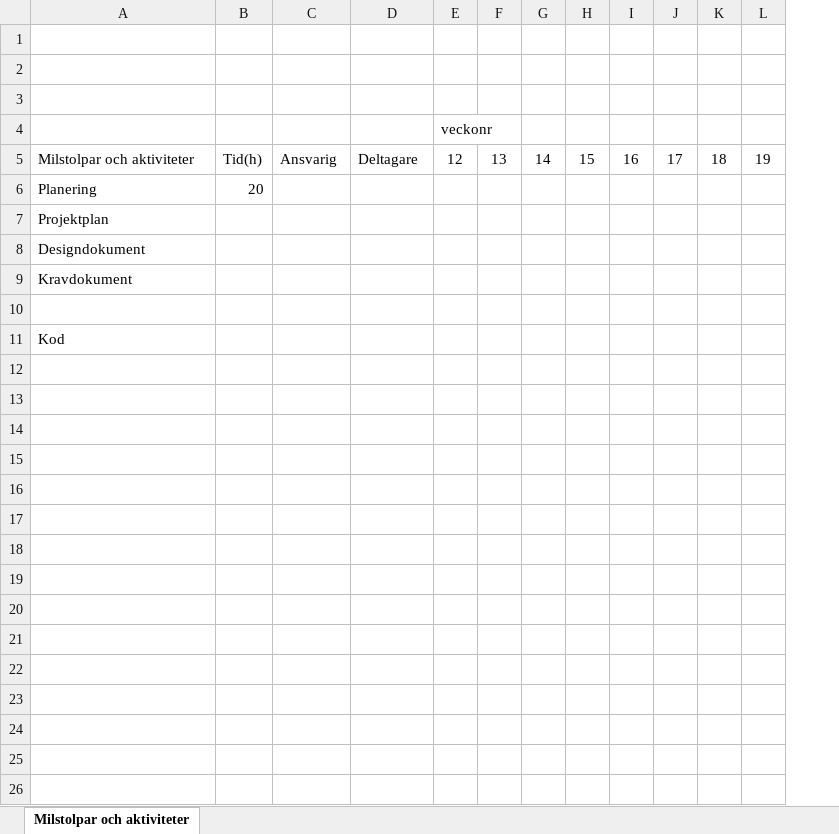
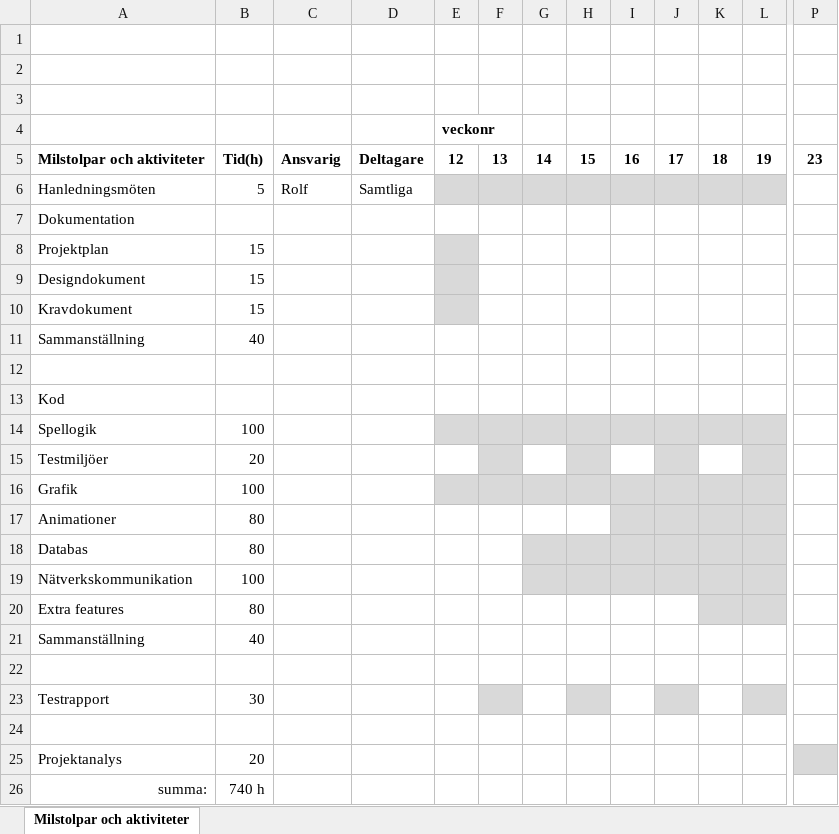
Before and after one commit to kallebornemark/ProjectC4, an Excel workbook: Dokument/Gantt-schema/Gantt-schema.xlsx, sheet Milstolpar och aktiviteter, drawn as a sheet; only a part is shown, gaps mark what is left out; values as stored, in another font and other column widths than the file's, no borders; removed rows and columns are numbered as before the commit, all else as after; rows hold the shown columns only; the diff covers the shown part only; the diff names each change by its address in the sheet, - before the commit and + after, or states it on an @@ line.

Commit message:
update ganttschema

```diff
--- a/Dokument/Gantt-schema/Gantt-schema.xlsx (sheet Milstolpar och aktiviteter)
+++ b/Dokument/Gantt-schema/Gantt-schema.xlsx (sheet Milstolpar och aktiviteter)
-column B, rows 5-6: Tid(h) | 20
+column B, row 5: Tid(h); rows 8-10: all 15
+column P, row 5: 23
-E4 bold: off
+E4 bold: on
-A5 bold: off
+A5 bold: on
-C5:L5 bold: off
+C5:L5 bold: on
+row 6: Hanledningsmöten | 5 | Rolf | Samtliga
-A7: Planering
+A7: Dokumentation
-E8:E10 fill: none
+E8:E10 fill: #D9D9D9
+row 11: Sammanställning | 40
+row 14: Spellogik | 100
+row 15: Testmiljöer | 20
+row 16: Grafik | 100
+row 17: Animationer | 80
+row 18: Databas | 80
+row 19: Nätverkskommunikation | 100
+row 20: Extra features | 80
+row 21: Sammanställning | 40
+row 22: (empty)
+row 23: Testrapport | 30
+row 24: (empty)
+row 25: Projektanalys | 20
+row 26: summa: | 740 h
```
Also changed, not shown: cell formats elsewhere in this sheet.
